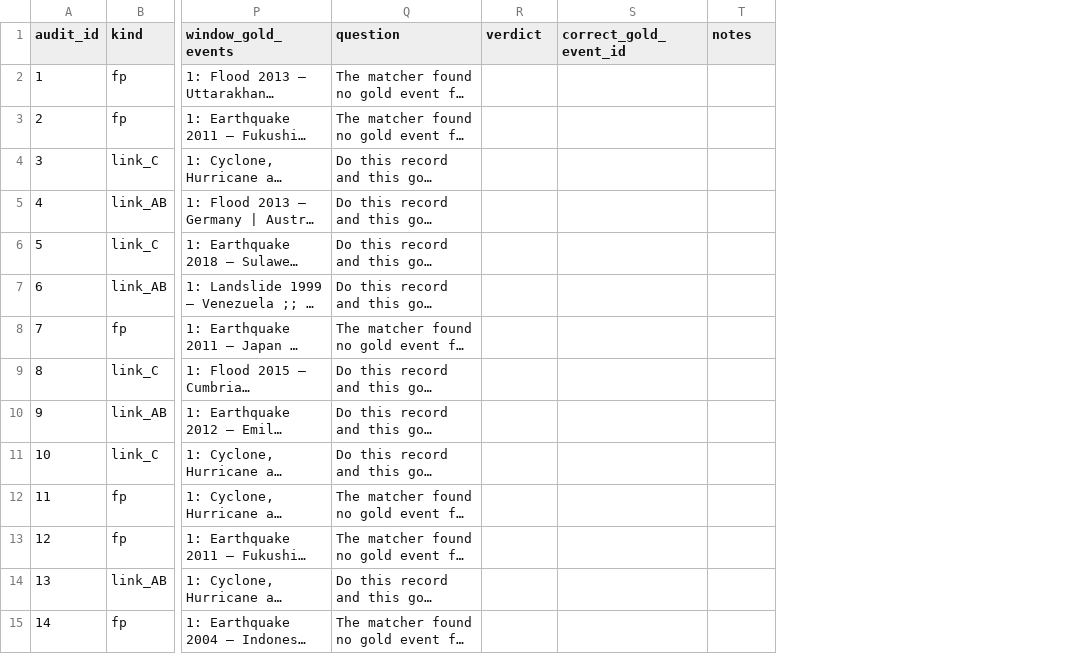
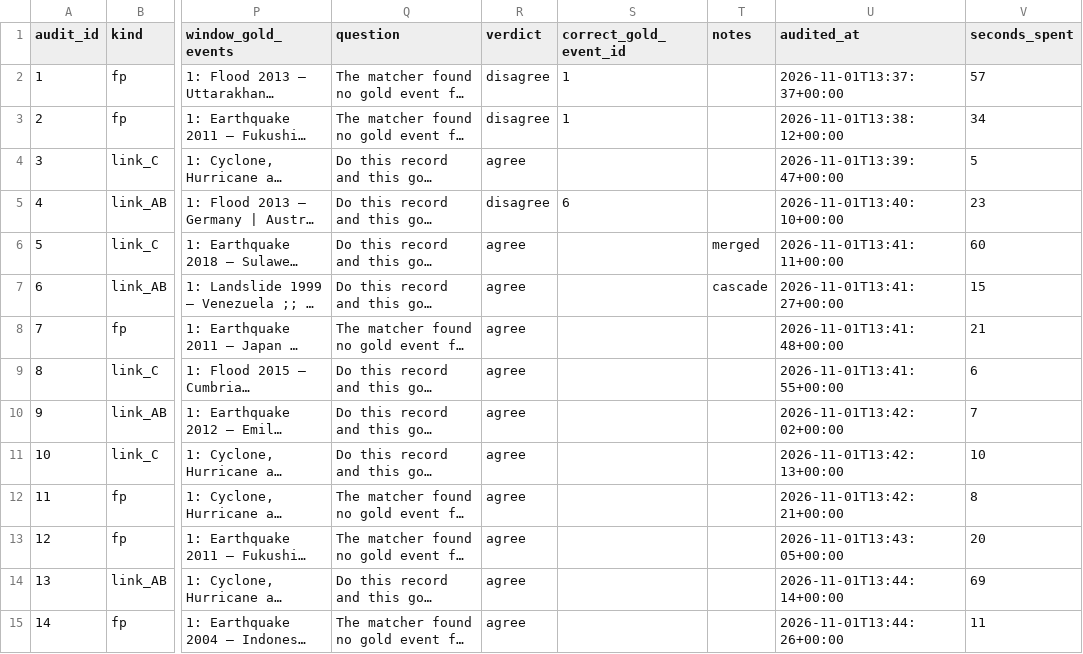
Before and after one commit to camillandreozzi/undrr-groundsource-starter, a CSV file: eval/event_link_audit.csv, drawn as a sheet; only a part is shown, gaps mark what is left out; long unchanged cells end in …; the diff covers the shown part only; the diff names each change by its address in the sheet, - before the commit and + after, or states it on an @@ line.

Commit message:
rebuttal eval

```diff
--- a/eval/event_link_audit.csv
+++ b/eval/event_link_audit.csv
+column U (audited_at), rows 2-15: 2026-11-01T13:37:37+00:00 | 2026-11-01T13:38:12+00:00 | 2026-11-01T13:39:47+00:00 | 2026-11-01T13:40:10+00:00 | 2026-11-01T13:41:11+00:00 | 2026-11-01T13:41:27+00:00 | 2026-11-01T13:41:48+00:00 | 2026-11-01T13:41:55+00:00 | 2026-11-01T13:42:02+00:00 | 2026-11-01T13:42:13+00:00 | 2026-11-01T13:42:21+00:00 | 2026-11-01T13:43:05+00:00 | 2026-11-01T13:44:14+00:00 | 2026-11-01T13:44:26+00:00
+column V (seconds_spent), rows 2-15: 57 | 34 | 5 | 23 | 60 | 15 | 21 | 6 | 7 | 10 | 8 | 20 | 69 | 11
-R2:R3 (verdict): (empty)
+R2:R3 (verdict): disagree
-S2:S3 (correct_gold_event_id): (empty)
+S2:S3 (correct_gold_event_id): 1
-R4 (verdict): (empty)
+R4 (verdict): agree
-R5 (verdict): (empty)
+R5 (verdict): disagree
-S5 (correct_gold_event_id): (empty)
+S5 (correct_gold_event_id): 6
-R6:R15 (verdict): (empty)
+R6:R15 (verdict): agree
-T6 (notes): (empty)
+T6 (notes): merged
-T7 (notes): (empty)
+T7 (notes): cascade
```
Also changed, not shown: 115 edited cells elsewhere in this file, eval/event_level_gold.csv, eval/event_level_windows.csv, 11 other files.
